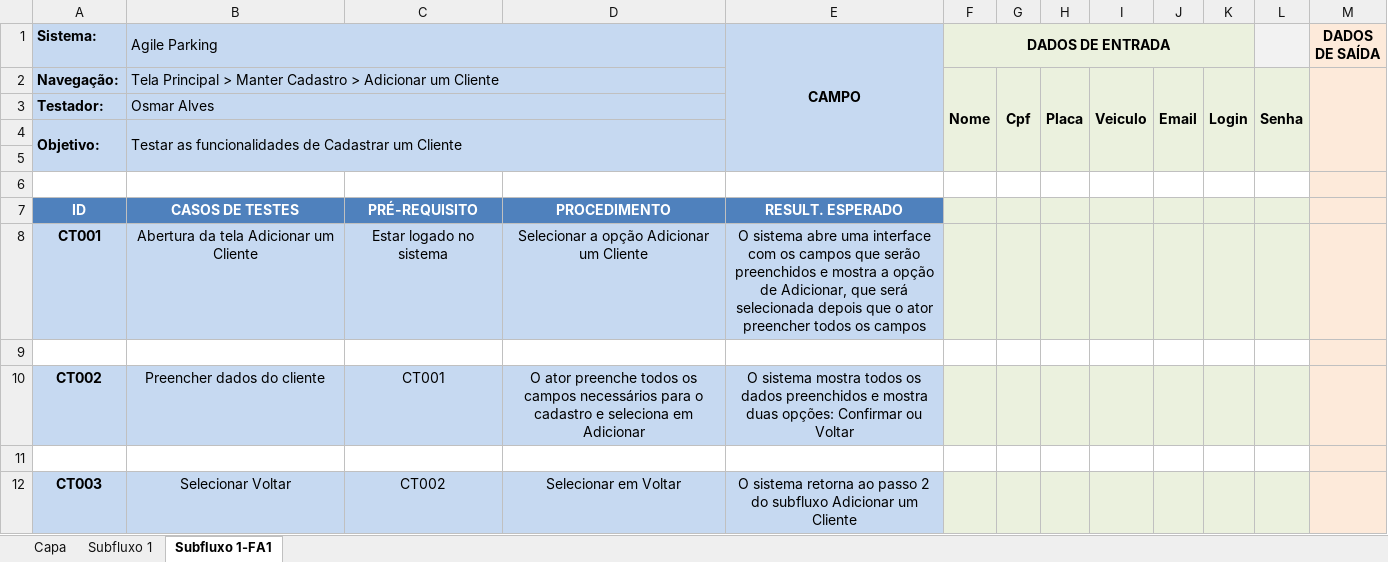
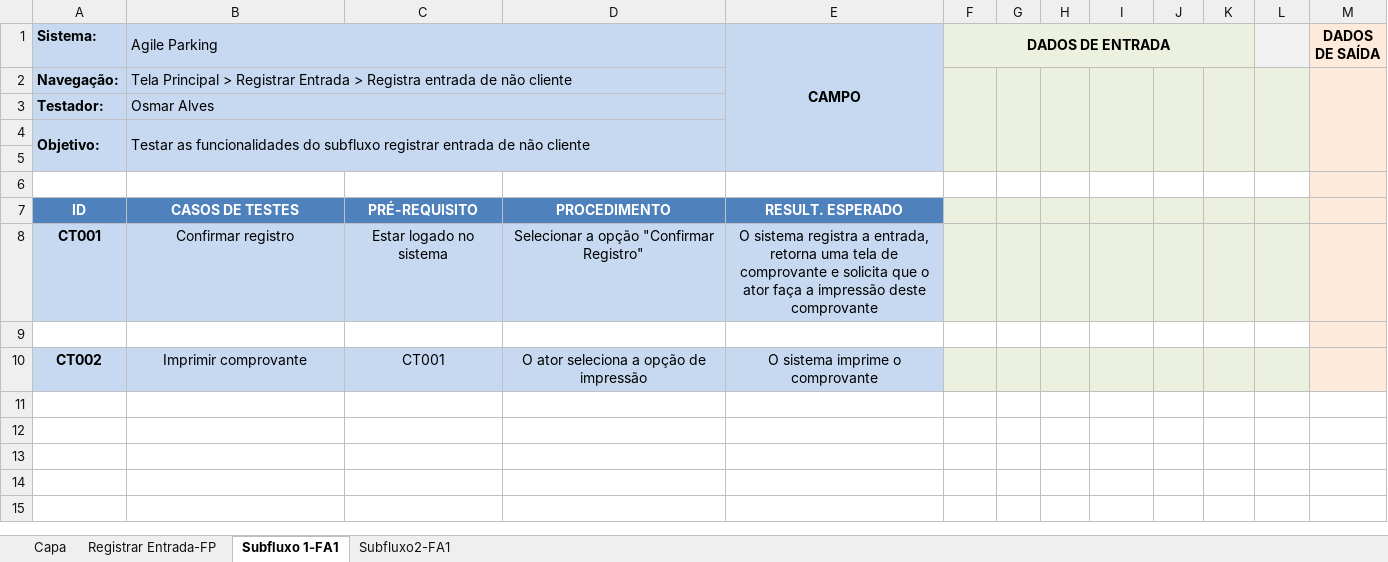
Before and after one commit to Valdeneir/ProjetoAgileParking, an Excel workbook: teste/Caso de Teste Registrar Entrada.xlsx, sheet Subfluxo 1-FA1, drawn as a sheet; values as stored, in another font and other column widths than the file's, no borders; conditional formats not drawn; removed rows and columns are numbered as before the commit, all else as after; the diff names each change by its address in the sheet, - before the commit and + after, or states it on an @@ line.

```diff
--- a/teste/Caso de Teste Registrar Entrada.xlsx (sheet Subfluxo 1-FA1)
+++ b/teste/Caso de Teste Registrar Entrada.xlsx (sheet Subfluxo 1-FA1)
-sheet tab: Subfluxo 1
+sheet tab: Registrar Entrada-FP
+sheet tab: Subfluxo2-FA1
-row 2: Navegação: | Tela Principal > Manter Cadastro > Adicionar um Cliente |  |  |  | Nome | Cpf | Placa | Veiculo | Email | Login | Senha
+row 2: Navegação: | Tela Principal > Registrar Entrada > Registra entrada de não cliente
-B4 (Agile Parking): …as funcionalidades de Cadastrar um Cliente
+B4 (Agile Parking): …as funcionalidades do subfluxo registrar entrada de não cliente
-B8 (Agile Parking): Abertura da tela Adicionar um Cliente
+B8 (Agile Parking): Confirmar registro
-D8: Selecionar a opção Adicionar um Cliente
+D8: Selecionar a opção "Confirmar Registro"
-E8 (CAMPO): O sistema abre uma interface com os campos que serão preenchidos e mostra a opção de Adicionar, que será selecionada depois que o ator preencher todos os campos
+E8 (CAMPO): O sistema registra a entrada, retorna uma tela de comprovante e solicita que o ator faça a impressão deste comprovante
-B10 (Agile Parking): Preencher dados do cliente
+B10 (Agile Parking): Imprimir comprovante
-D10: O ator preenche todos os campos necessários para o cadastro e seleciona em Adicionar
+D10: O ator seleciona a opção de impressão
-E10 (CAMPO): O sistema mostra todos os dados preenchidos e mostra duas opções: Confirmar ou Voltar
+E10 (CAMPO): O sistema imprime o comprovante
-row 11: (empty)
-row 12: CT003 | Selecionar Voltar | CT002 | Selecionar em Voltar | O sistema retorna ao passo 2 do subfluxo Adicionar um Cliente
```
Also changed, not shown: sheet Registrar Entrada-FP, teste/Caso de Teste Adicionar Cliente.xlsx, 1 other file.
